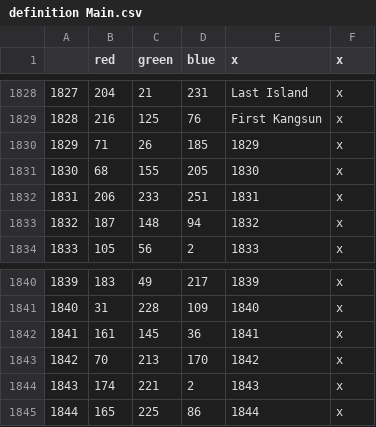
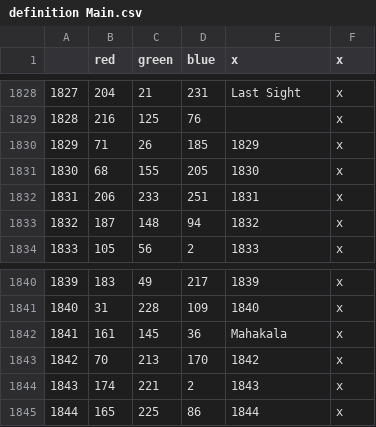
Before and after one commit to toilercleaner666/nirn, a CSV file: NirnUniversalis/map/definition Main.csv, drawn as a sheet; only a part is shown, gaps mark what is left out; the diff covers the shown part only.

Commit message:
added names for provinces, areas and regions of the padomaic islands

```diff
--- a/NirnUniversalis/map/definition Main.csv
+++ b/NirnUniversalis/map/definition Main.csv
@@ -1828,3 +1828,3 @@
-1827;204;21;231;Last Island;x
-1828;216;125;76;First Kangsun;x
+1827;204;21;231;Last Sight;x
+1828;216;125;76; ;x
 1829;71;26;185;1829;x
@@ -1841,3 +1841,3 @@
 1840;31;228;109;1840;x
-1841;161;145;36;1841;x
+1841;161;145;36;Mahakala;x
 1842;70;213;170;1842;x
```
Also changed, not shown: 54 edited cells elsewhere in this file, 4 other files.
